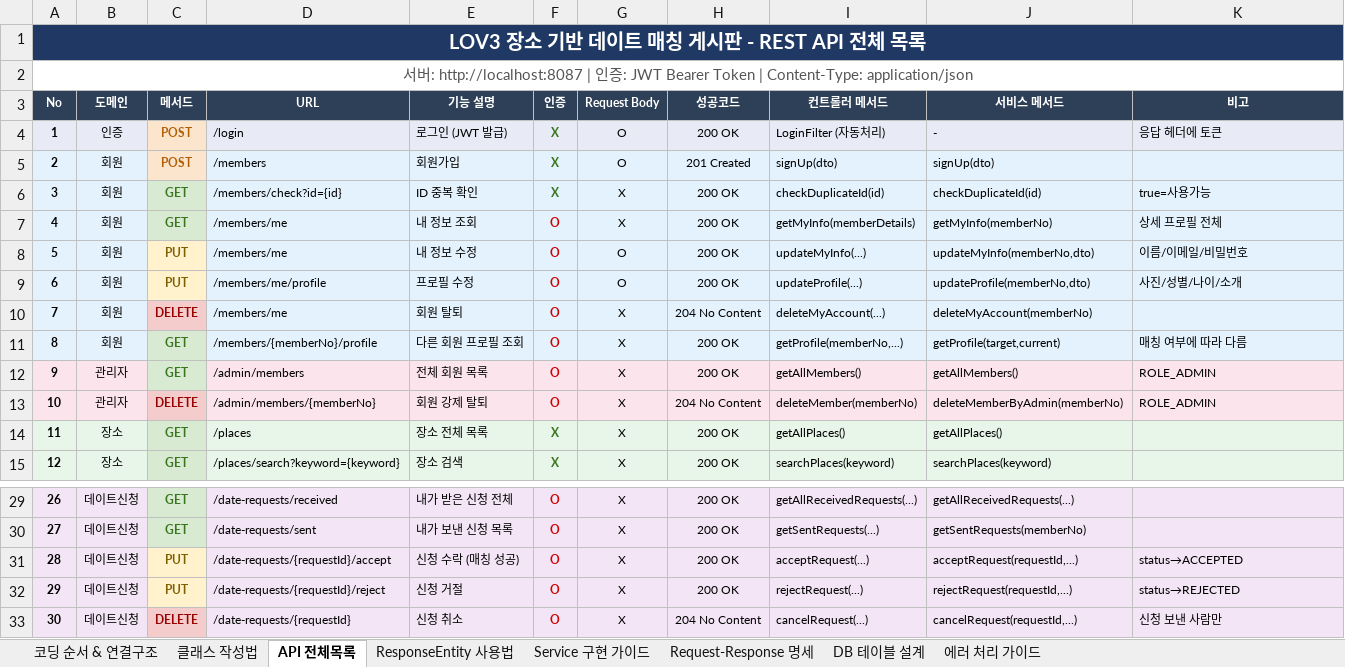
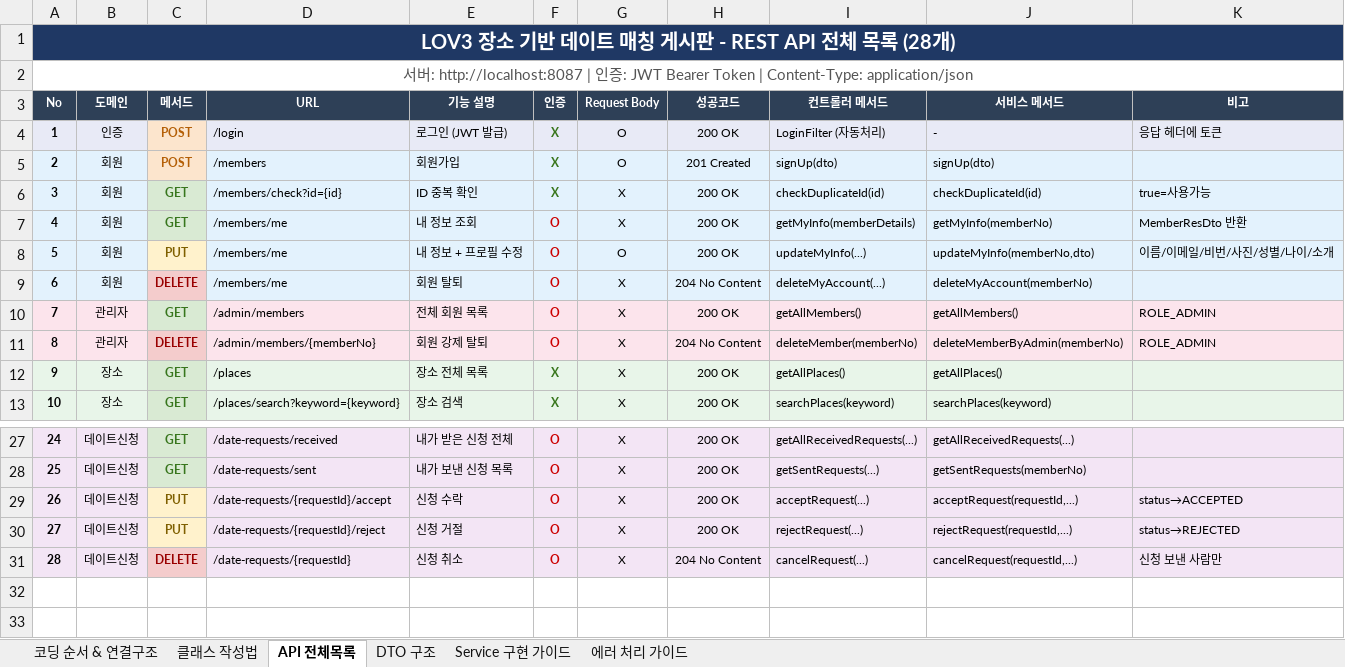
Before and after one commit to Leozzun/Lov3_board_project, an Excel workbook: LOV3_게시판_REST_API_명세서.xlsx, sheet API 전체목록, drawn as a sheet; only a part is shown, gaps mark what is left out; values as stored, in another font and other column widths than the file's, no borders; removed rows and columns are numbered as before the commit, all else as after; the diff names each change by its address in the sheet, - before the commit and + after, or states it on an @@ line.

Commit message:
member service구현

```diff
--- a/LOV3_게시판_REST_API_명세서.xlsx (sheet API 전체목록)
+++ b/LOV3_게시판_REST_API_명세서.xlsx (sheet API 전체목록)
-sheet tab: ResponseEntity 사용법
+sheet tab: DTO 구조
-sheet tab: Request-Response 명세
-sheet tab: DB 테이블 설계
@@ column A (No) renumbered from row 1 down @@
-K7 (비고): 상세 프로필 전체
+K7 (비고): MemberResDto 반환
-E8 (기능 설명): 내 정보 수정
+E8 (기능 설명): 내 정보 + 프로필 수정
-K8 (비고): 이름/이메일/비밀번호
+K8 (비고): 이름/이메일/비번/사진/성별/나이/소개
-row 9: 6 | 회원 | PUT | /members/me/profile | 프로필 수정 | O | O | 200 OK | updateProfile(...) | updateProfile(memberNo,dto) | 사진/성별/나이/소개
-row 11: 8 | 회원 | GET | /members/{memberNo}/profile | 다른 회원 프로필 조회 | O | X | 200 OK | getProfile(memberNo,...) | getProfile(target,current) | 매칭 여부에 따라 다름
-E29 (기능 설명): 신청 수락 (매칭 성공)
+E29 (기능 설명): 신청 수락
```
Also changed, not shown: sheet 클래스 작성법, sheet DTO 구조, sheet Service 구현 가이드, sheet 코딩 순서 & 연결구조, sheet 에러 처리 가이드, 18 other files.
